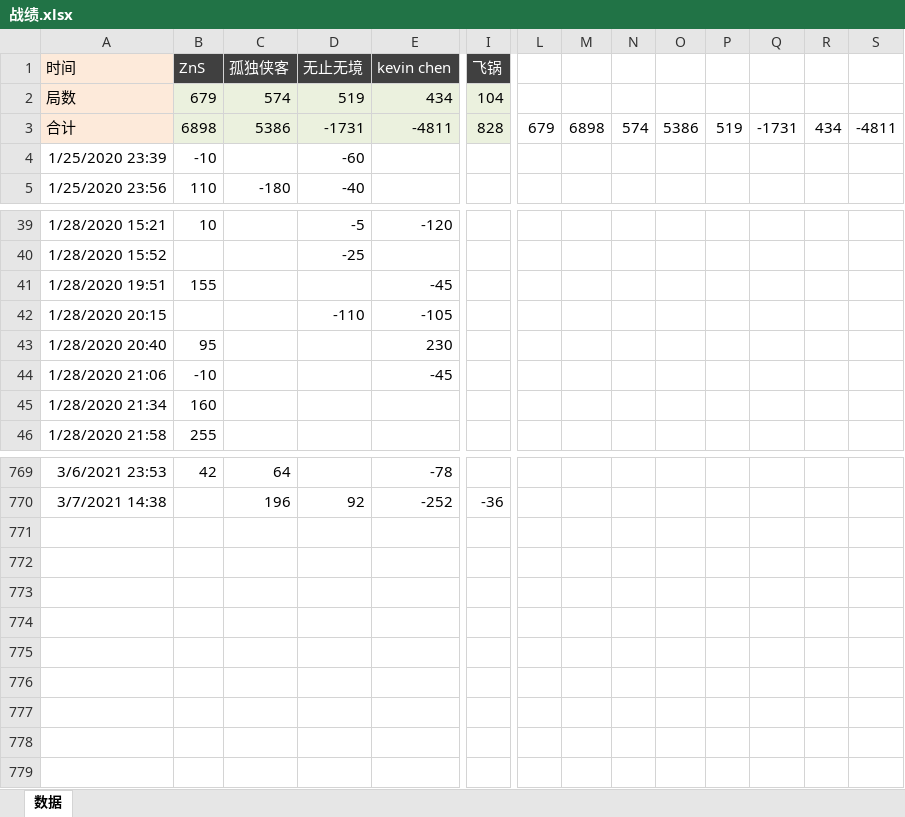
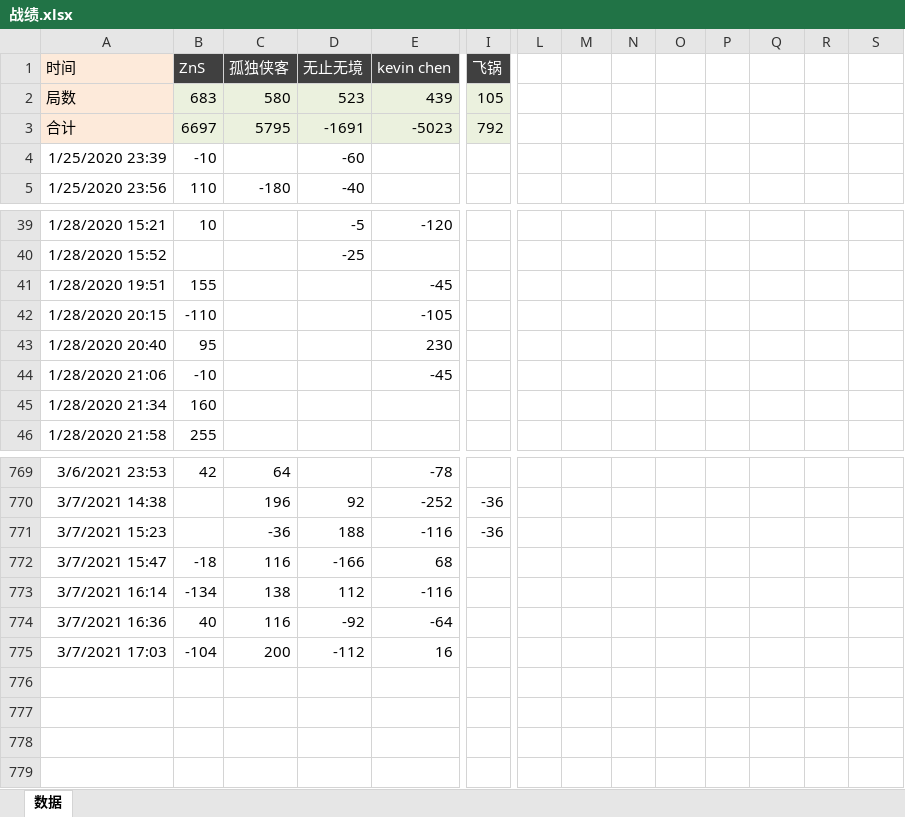
Before and after one commit to skypanda100/majiang, an Excel workbook: 战绩.xlsx, sheet 数据, drawn as a sheet; only a part is shown, gaps mark what is left out; values as stored, in another font and other column widths than the file's, no borders; conditional formats not drawn; removed rows and columns are numbered as before the commit, all else as after; rows hold the shown columns only; the diff covers the shown part only; the diff names each change by its address in the sheet, - before the commit and + after, or states it on an @@ line.

```diff
--- a/战绩.xlsx (sheet 数据)
+++ b/战绩.xlsx (sheet 数据)
-B2 (ZnS): 679
+B2 (ZnS): 683
-C2 (孤独侠客): 574
+C2 (孤独侠客): 580
-D2 (无止无境): 519
+D2 (无止无境): 523
-E2 (kevin chen): 434
+E2 (kevin chen): 439
-I2 (飞锅): 104
+I2 (飞锅): 105
-B3 (ZnS): 6898
+B3 (ZnS): 6697
-C3 (孤独侠客): 5386
+C3 (孤独侠客): 5795
-D3 (无止无境): -1731
+D3 (无止无境): -1691
-E3 (kevin chen): -4811
+E3 (kevin chen): -5023
-I3 (飞锅): 828
+I3 (飞锅): 792
-L3: 679
+L3: (empty)
-M3: 6898
+M3: (empty)
-N3: 574
+N3: (empty)
-O3: 5386
+O3: (empty)
-P3: 519
+P3: (empty)
-Q3: -1731
+Q3: (empty)
-R3: 434
+R3: (empty)
-S3: -4811
+S3: (empty)
-B42 (ZnS): (empty)
+B42 (ZnS): -110
-D42 (无止无境): -110
+D42 (无止无境): (empty)
-row 771: (empty)
-row 772: (empty)
-row 773: (empty)
-row 774: (empty)
-row 775: (empty)
+row 771: 3/7/2021 15:23 |  | -36 | 188 | -116 | -36
+row 772: 3/7/2021 15:47 | -18 | 116 | -166 | 68
+row 773: 3/7/2021 16:14 | -134 | 138 | 112 | -116
+row 774: 3/7/2021 16:36 | 40 | 116 | -92 | -64
+row 775: 3/7/2021 17:03 | -104 | 200 | -112 | 16
```
Also changed, not shown: 10 edited cells and cell formats elsewhere in this sheet, formulas that keep their value, 1 other file.
